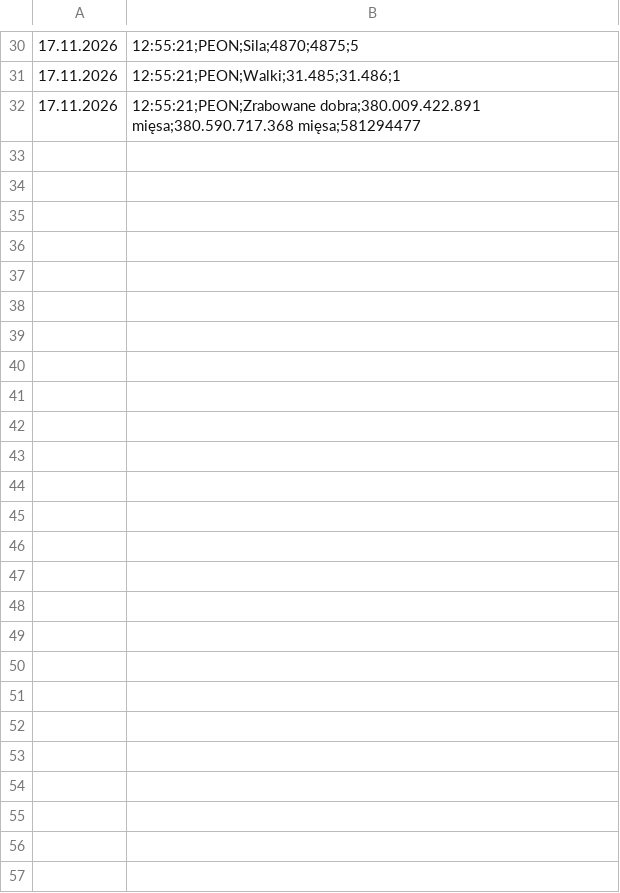
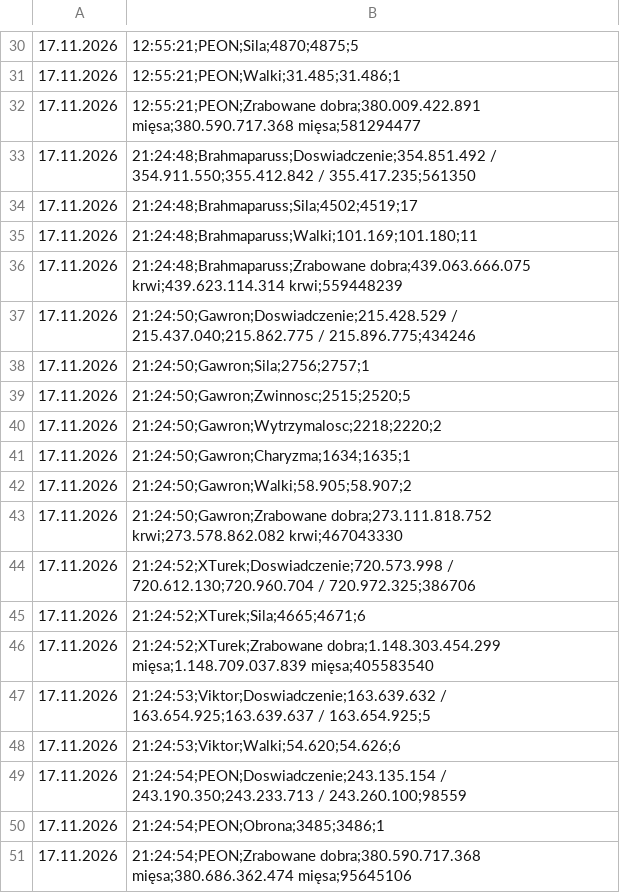
Before and after one commit to statystyki-bf/SledzikBitefight, a CSV file: Raport_Bitefight_17.11.2026.csv, drawn as a sheet; only a part is shown, gaps mark what is left out.

```diff
--- a/Raport_Bitefight_17.11.2026.csv
+++ b/Raport_Bitefight_17.11.2026.csv
@@ -32 +32,20 @@
 17.11.2026, 12:55:21;PEON;Zrabowane dobra;380.009.422.891 mięsa;380.590.717.368 mięsa;581294477
+17.11.2026, 21:24:48;Brahmaparuss;Doswiadczenie;354.851.492 / 354.911.550;355.412.842 / 355.417.235;561350
+17.11.2026, 21:24:48;Brahmaparuss;Sila;4502;4519;17
+17.11.2026, 21:24:48;Brahmaparuss;Walki;101.169;101.180;11
+17.11.2026, 21:24:48;Brahmaparuss;Zrabowane dobra;439.063.666.075 krwi;439.623.114.314 krwi;559448239
+17.11.2026, 21:24:50;Gawron;Doswiadczenie;215.428.529 / 215.437.040;215.862.775 / 215.896.775;434246
+17.11.2026, 21:24:50;Gawron;Sila;2756;2757;1
+17.11.2026, 21:24:50;Gawron;Zwinnosc;2515;2520;5
+17.11.2026, 21:24:50;Gawron;Wytrzymalosc;2218;2220;2
+17.11.2026, 21:24:50;Gawron;Charyzma;1634;1635;1
+17.11.2026, 21:24:50;Gawron;Walki;58.905;58.907;2
+17.11.2026, 21:24:50;Gawron;Zrabowane dobra;273.111.818.752 krwi;273.578.862.082 krwi;467043330
+17.11.2026, 21:24:52;XTurek;Doswiadczenie;720.573.998 / 720.612.130;720.960.704 / 720.972.325;386706
+17.11.2026, 21:24:52;XTurek;Sila;4665;4671;6
+17.11.2026, 21:24:52;XTurek;Zrabowane dobra;1.148.303.454.299 mięsa;1.148.709.037.839 mięsa;405583540
+17.11.2026, 21:24:53;Viktor;Doswiadczenie;163.639.632 / 163.654.925;163.639.637 / 163.654.925;5
+17.11.2026, 21:24:53;Viktor;Walki;54.620;54.626;6
+17.11.2026, 21:24:54;PEON;Doswiadczenie;243.135.154 / 243.190.350;243.233.713 / 243.260.100;98559
+17.11.2026, 21:24:54;PEON;Obrona;3485;3486;1
+17.11.2026, 21:24:54;PEON;Zrabowane dobra;380.590.717.368 mięsa;380.686.362.474 mięsa;95645106
```
Also changed, not shown: 1 other file.
